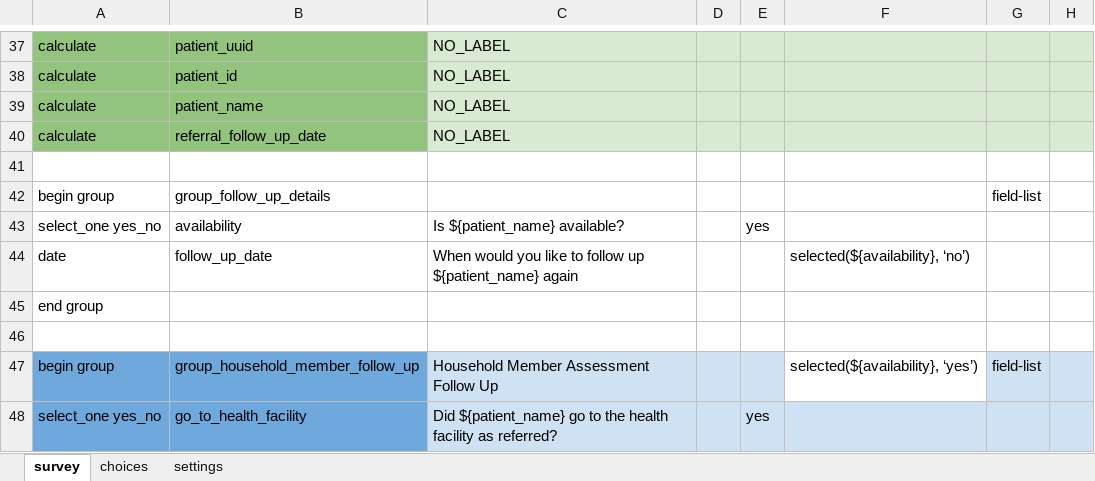
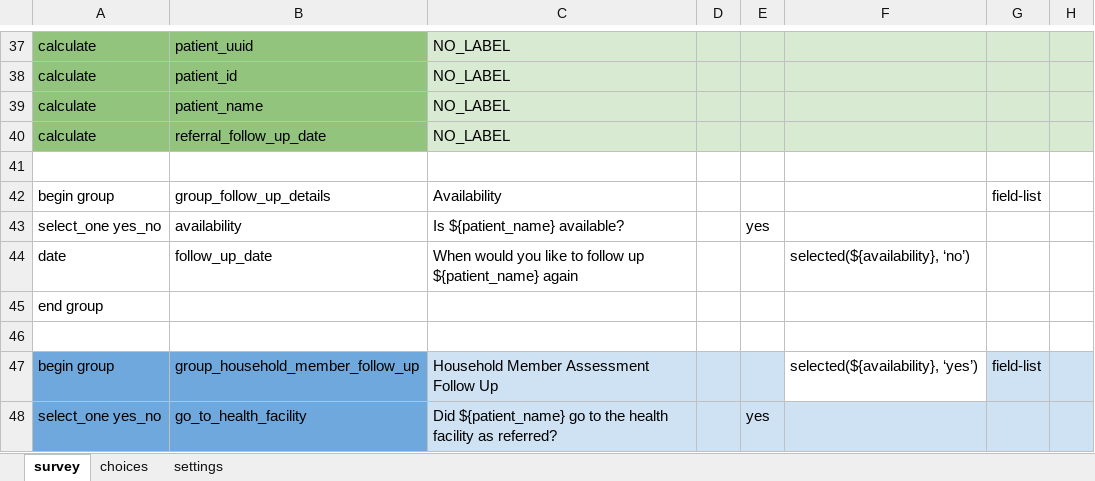
Before and after one commit to medic/cht-accelerator, an Excel workbook: POSHIT/Example CHT application/malaria-usecase-cht/forms/app/household_member_follow_up.xlsx, sheet survey, drawn as a sheet; only a part is shown, gaps mark what is left out; values as stored, in another font and other column widths than the file's, no borders; the diff names each change by its address in the sheet, - before the commit and + after, or states it on an @@ line.

```diff
--- a/POSHIT/Example CHT application/malaria-usecase-cht/forms/app/household_member_follow_up.xlsx (sheet survey)
+++ b/POSHIT/Example CHT application/malaria-usecase-cht/forms/app/household_member_follow_up.xlsx (sheet survey)
-C42: (empty)
+C42: Availability
```
Also changed, not shown: sheet settings, POSHIT/Example CHT application/malaria-usecase-cht/forms/contact/area_health_facility-create.xlsx, POSHIT/Example CHT application/malaria-usecase-cht/forms/contact/area_supervisor_region-create.xlsx, 35 other files.
